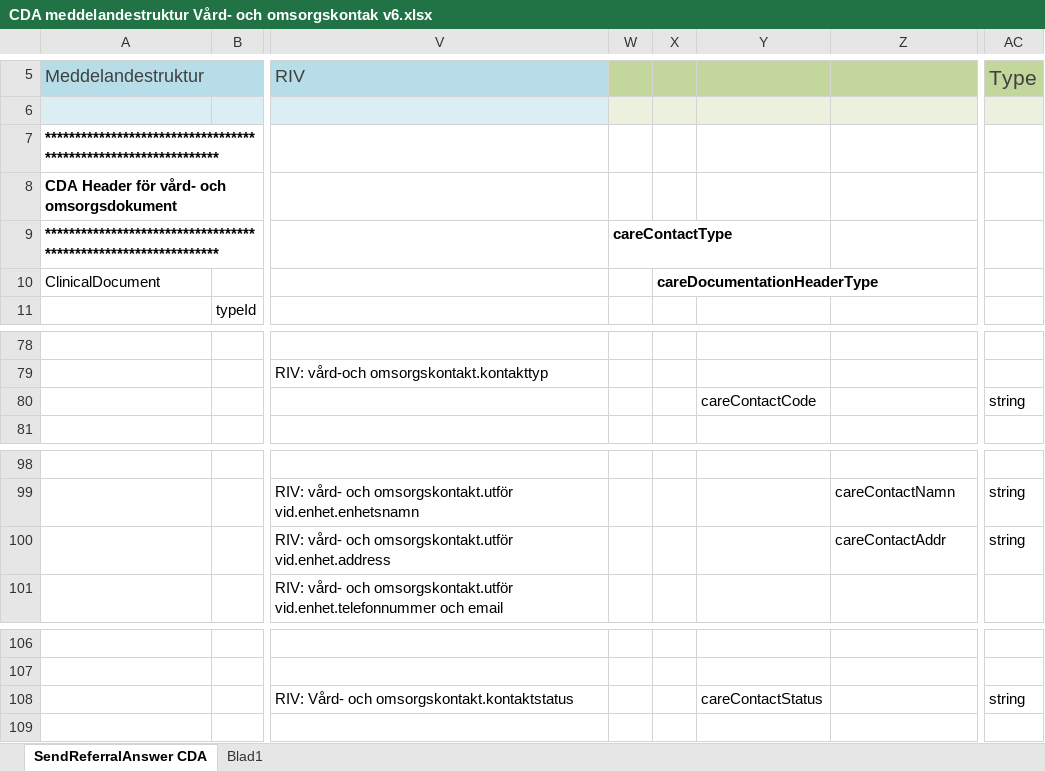
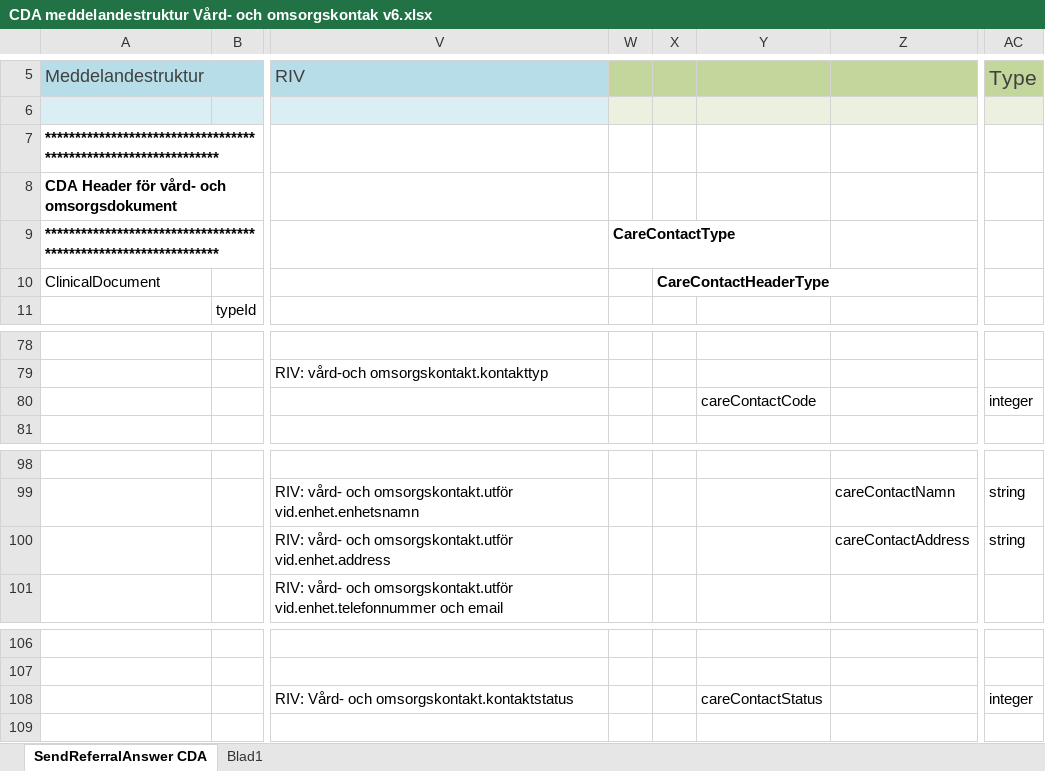
Before and after one commit to admstar/rivta, an Excel workbook: ServiceInteractions/riv/ehr/patientsummary/branches/TD_PATIENTSUMMARY_2/schemas/core_components/hl7cda/docs/CDA meddelandestruktur Vård- och omsorgskontak v6.xlsx, sheet SendReferralAnswer CDA, drawn as a sheet; only a part is shown, gaps mark what is left out; values as stored, in another font and other column widths than the file's, no borders; the diff names each change by its address in the sheet, - before the commit and + after, or states it on an @@ line.

Commit message:
GetCareContact schema created. Updated service contract description and greening document for Vardkontakter

```diff
--- a/ServiceInteractions/riv/ehr/patientsummary/branches/TD_PATIENTSUMMARY_2/schemas/core_components/hl7cda/docs/CDA meddelandestruktur Vård- och omsorgskontak v6.xlsx (sheet SendReferralAnswer CDA)
+++ b/ServiceInteractions/riv/ehr/patientsummary/branches/TD_PATIENTSUMMARY_2/schemas/core_components/hl7cda/docs/CDA meddelandestruktur Vård- och omsorgskontak v6.xlsx (sheet SendReferralAnswer CDA)
-W9: careContactType
+W9: CareContactType
-X10: careDocumentationHeaderType
+X10: CareContactHeaderType
-AC80 (Type): string
+AC80 (Type): integer
-Z100: careContactAddr
+Z100: careContactAddress
-AC108 (Type): string
+AC108 (Type): integer
```
Also changed, not shown: 6 other files.
